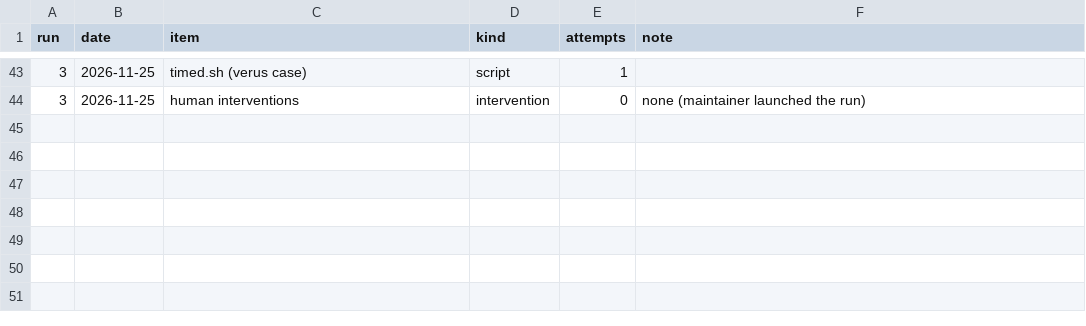
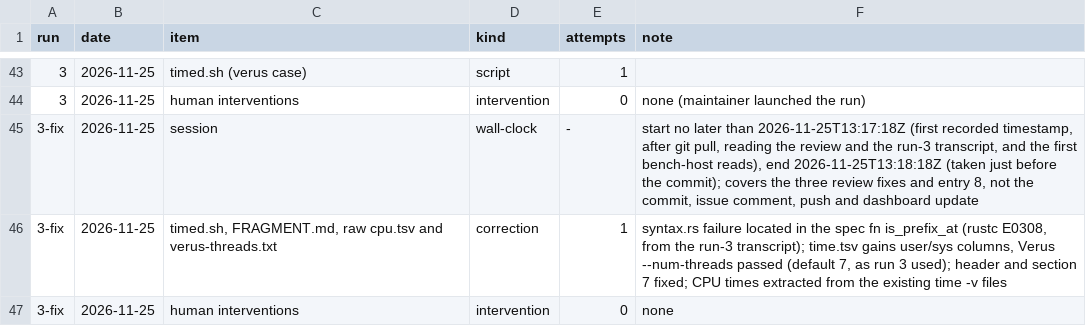
Before and after one commit to tarides/maquizcoatl, a TSV file: lab/09-representative-proof/effort.tsv, drawn as a sheet; only a part is shown, gaps mark what is left out; the diff names each change by its address in the sheet, - before the commit and + after, or states it on an @@ line.

```diff
--- a/lab/09-representative-proof/effort.tsv
+++ b/lab/09-representative-proof/effort.tsv
+row 45: 3-fix | 2026-11-25 | session | wall-clock | - | start no later than 2026-11-25T13:17:18Z (first recorded timestamp, after git pull, reading the review and the run-3 transcript, and the first bench-host reads), end 2026-11-25T13:18:18Z (taken just before the commit); covers the three review fixes and entry 8, not the commit, issue comment, push and dashboard update
+row 46: 3-fix | 2026-11-25 | timed.sh, FRAGMENT.md, raw cpu.tsv and verus-threads.txt | correction | 1 | syntax.rs failure located in the spec fn is_prefix_at (rustc E0308, from the run-3 transcript); time.tsv gains user/sys columns, Verus --num-threads passed (default 7, as run 3 used); header and section 7 fixed; CPU times extracted from the existing time -v files
+row 47: 3-fix | 2026-11-25 | human interventions | intervention | 0 | none
```
Also changed, not shown: 9 other files.
